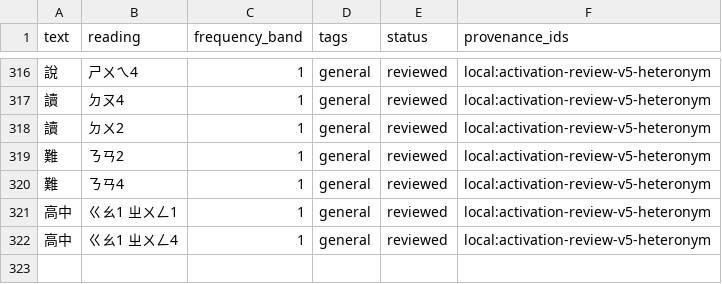
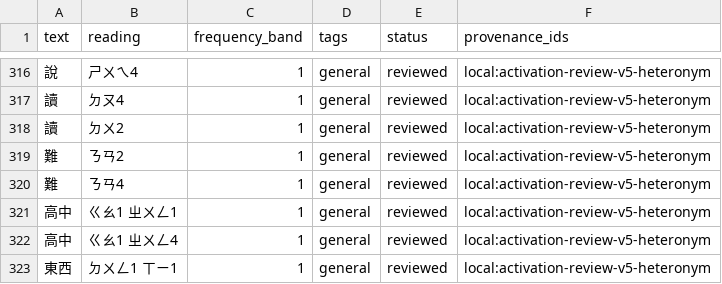
Before and after one commit to a20030824/bopomofo-trainer, a CSV file: data/source/words.sample.csv, drawn as a sheet; only a part is shown, gaps mark what is left out; the diff names each change by its address in the sheet, - before the commit and + after, or states it on an @@ line.

```diff
--- a/data/source/words.sample.csv
+++ b/data/source/words.sample.csv
+row 323: 東西 | ㄉㄨㄥ1 ㄒㄧ1 | 1 | general | reviewed | local:activation-review-v5-heteronym
```
Also changed, not shown: data/source/grammar.sample.csv, 8 other files.
